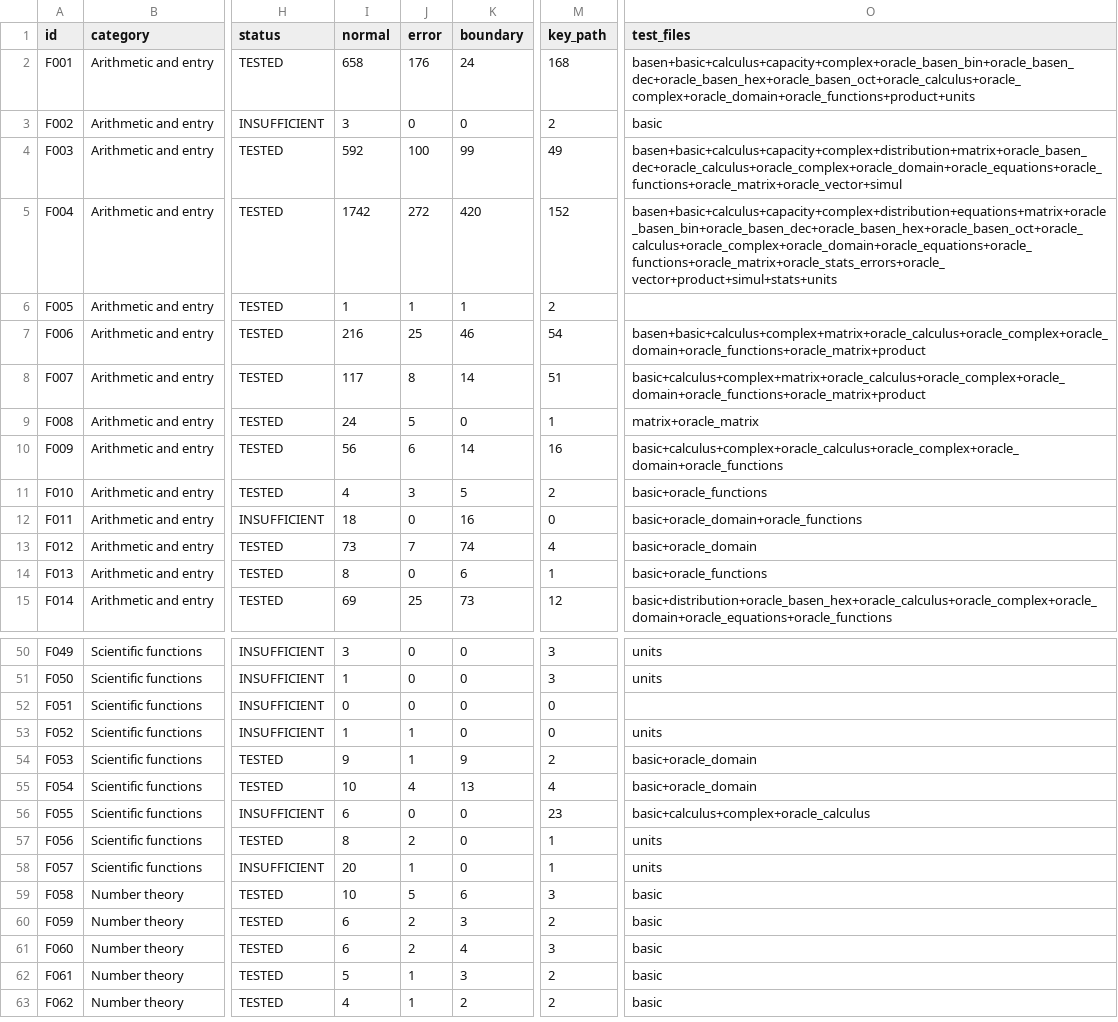
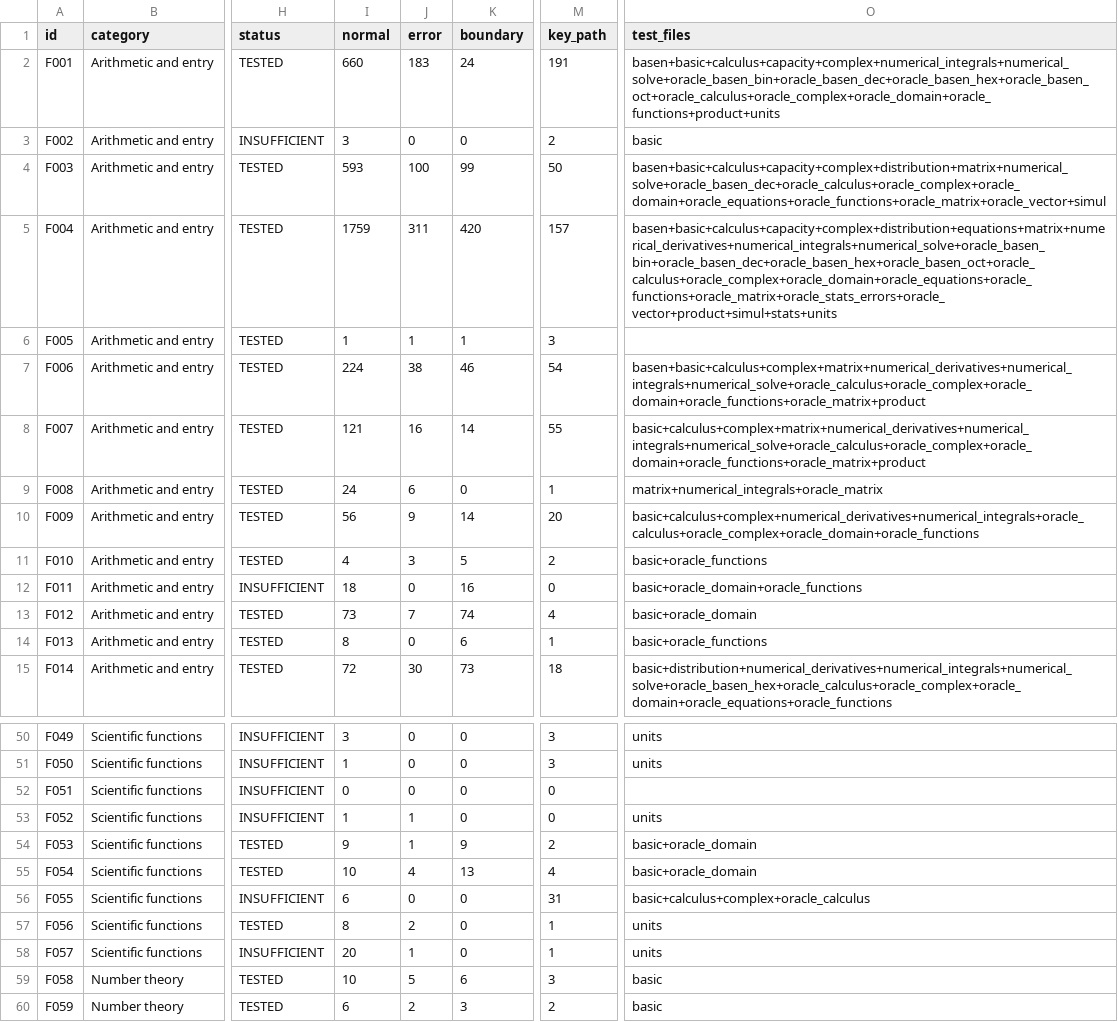
Before and after one commit to socr8tunes/teleco-sc991, a CSV file: docs/exam/feature-register.csv, drawn as a sheet; only a part is shown, gaps mark what is left out; the shorter side is filled out with more unchanged rows; the diff covers the shown part only; the diff names each change by its address in the sheet, - before the commit and + after, or states it on an @@ line.

```diff
--- a/docs/exam/feature-register.csv
+++ b/docs/exam/feature-register.csv
-I2 (normal): 658
+I2 (normal): 660
-J2 (error): 176
+J2 (error): 183
-M2 (key_path): 168
+M2 (key_path): 191
-O2 (test_files): basen+basic+calculus+capacity+complex+oracle_basen_bin+oracle_basen_dec+oracle_basen_hex+oracle_basen_oct+oracle_calculus+oracle_complex+oracle_domain+oracle_functions+product+units
+O2 (test_files): basen+basic+calculus+capacity+complex+numerical_integrals+numerical_solve+oracle_basen_bin+oracle_basen_dec+oracle_basen_hex+oracle_basen_oct+oracle_calculus+oracle_complex+oracle_domain+oracle_functions+product+units
-I4 (normal): 592
+I4 (normal): 593
-M4 (key_path): 49
+M4 (key_path): 50
-O4 (test_files): basen+basic+calculus+capacity+complex+distribution+matrix+oracle_basen_dec+oracle_calculus+oracle_complex+oracle_domain+oracle_equations+oracle_functions+oracle_matrix+oracle_vector+simul
+O4 (test_files): basen+basic+calculus+capacity+complex+distribution+matrix+numerical_solve+oracle_basen_dec+oracle_calculus+oracle_complex+oracle_domain+oracle_equations+oracle_functions+oracle_matrix+oracle_vector+simul
-I5 (normal): 1742
+I5 (normal): 1759
-J5 (error): 272
+J5 (error): 311
-M5 (key_path): 152
+M5 (key_path): 157
-O5 (test_files): basen+basic+calculus+capacity+complex+distribution+equations+matrix+oracle_basen_bin+oracle_basen_dec+oracle_basen_hex+oracle_basen_oct+oracle_calculus+oracle_complex+oracle_domain+oracle_equations+oracle_functions+oracle_matrix+oracle_stats_errors+oracle_vector+product+simul+stats+units
+O5 (test_files): basen+basic+calculus+capacity+complex+distribution+equations+matrix+numerical_derivatives+numerical_integrals+numerical_solve+oracle_basen_bin+oracle_basen_dec+oracle_basen_hex+oracle_basen_oct+oracle_calculus+oracle_complex+oracle_domain+oracle_equations+oracle_functions+oracle_matrix+oracle_stats_errors+oracle_vector+product+simul+stats+units
-M6 (key_path): 2
+M6 (key_path): 3
-I7 (normal): 216
+I7 (normal): 224
-J7 (error): 25
+J7 (error): 38
-O7 (test_files): basen+basic+calculus+complex+matrix+oracle_calculus+oracle_complex+oracle_domain+oracle_functions+oracle_matrix+product
+O7 (test_files): basen+basic+calculus+complex+matrix+numerical_derivatives+numerical_integrals+numerical_solve+oracle_calculus+oracle_complex+oracle_domain+oracle_functions+oracle_matrix+product
-I8 (normal): 117
+I8 (normal): 121
-J8 (error): 8
+J8 (error): 16
-M8 (key_path): 51
+M8 (key_path): 55
-O8 (test_files): basic+calculus+complex+matrix+oracle_calculus+oracle_complex+oracle_domain+oracle_functions+oracle_matrix+product
+O8 (test_files): basic+calculus+complex+matrix+numerical_derivatives+numerical_integrals+numerical_solve+oracle_calculus+oracle_complex+oracle_domain+oracle_functions+oracle_matrix+product
-J9 (error): 5
+J9 (error): 6
-O9 (test_files): matrix+oracle_matrix
+O9 (test_files): matrix+numerical_integrals+oracle_matrix
-J10 (error): 6
+J10 (error): 9
-M10 (key_path): 16
+M10 (key_path): 20
-O10 (test_files): basic+calculus+complex+oracle_calculus+oracle_complex+oracle_domain+oracle_functions
+O10 (test_files): basic+calculus+complex+numerical_derivatives+numerical_integrals+oracle_calculus+oracle_complex+oracle_domain+oracle_functions
-I15 (normal): 69
+I15 (normal): 72
-J15 (error): 25
+J15 (error): 30
-M15 (key_path): 12
+M15 (key_path): 18
-O15 (test_files): basic+distribution+oracle_basen_hex+oracle_calculus+oracle_complex+oracle_domain+oracle_equations+oracle_functions
+O15 (test_files): basic+distribution+numerical_derivatives+numerical_integrals+numerical_solve+oracle_basen_hex+oracle_calculus+oracle_complex+oracle_domain+oracle_equations+oracle_functions
-M56 (key_path): 23
+M56 (key_path): 31
```
Also changed, not shown: 146 edited cells elsewhere in this file, 7 other files.
